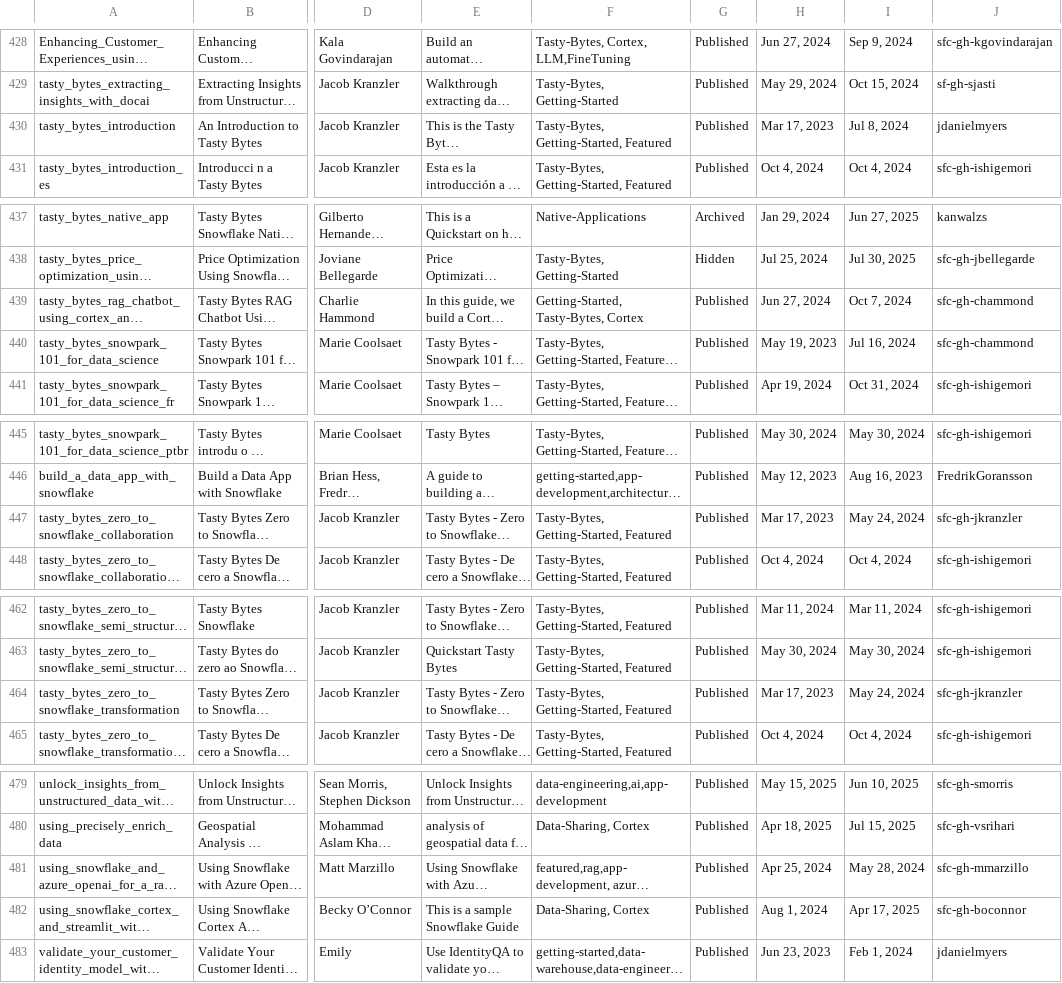
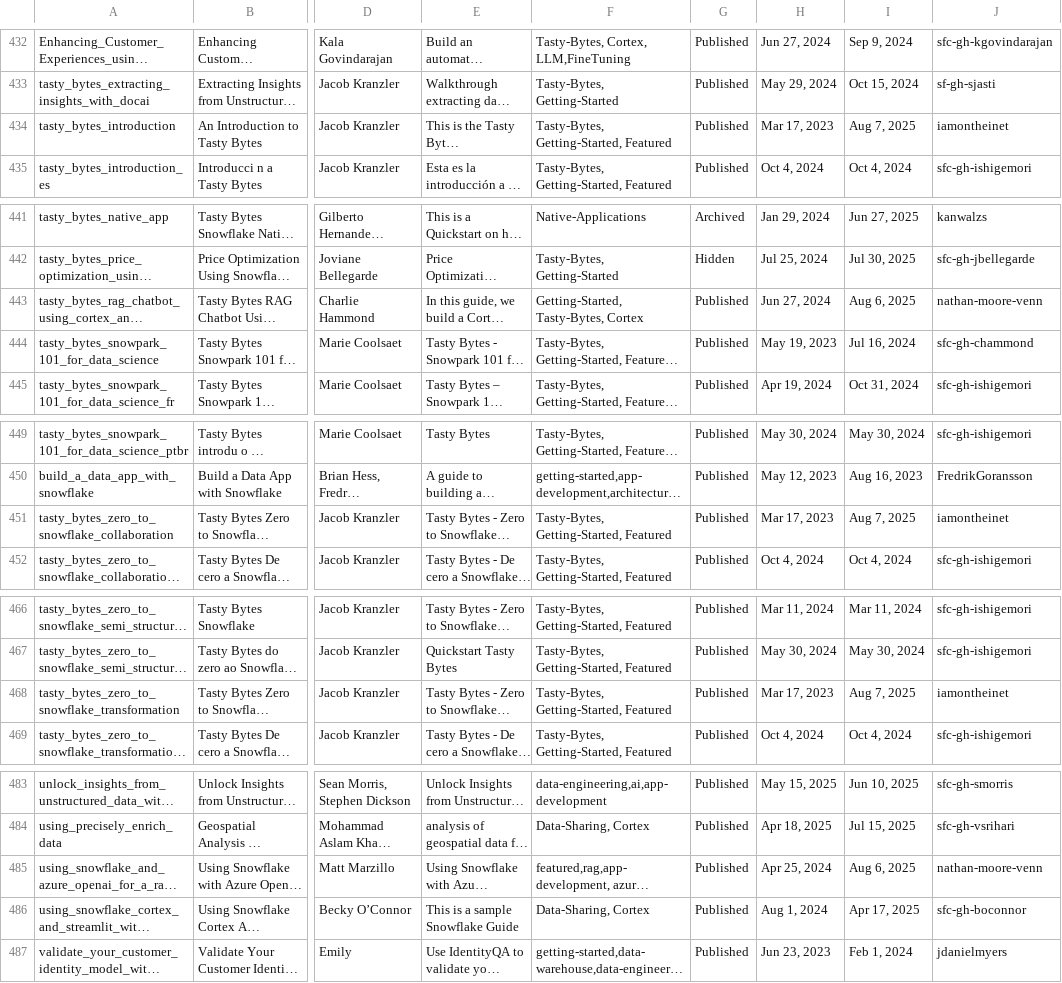
Before and after one commit to iamontheinet/quickstarts-on-snowflake, a CSV file: qs.csv, drawn as a sheet; only a part is shown, gaps mark what is left out; long unchanged cells end in …; addresses are those after the commit; the diff covers the shown part only; the diff names each change by its address in the sheet, - before the commit and + after, or states it on an @@ line.

```diff
--- a/qs.csv
+++ b/qs.csv
-I434: Jul 8, 2024
+I434: Aug 7, 2025
-J434: jdanielmyers
+J434: iamontheinet
-I443: Oct 7, 2024
+I443: Aug 6, 2025
-J443: sfc-gh-chammond
+J443: nathan-moore-venn
-I451: May 24, 2024
+I451: Aug 7, 2025
-J451: sfc-gh-jkranzler
+J451: iamontheinet
-I468: May 24, 2024
+I468: Aug 7, 2025
-J468: sfc-gh-jkranzler
+J468: iamontheinet
-I485: May 28, 2024
+I485: Aug 6, 2025
-J485: sfc-gh-mmarzillo
+J485: nathan-moore-venn
```
Also changed, not shown: 5 added rows, 1 removed row and 25 edited cells elsewhere in this file.
